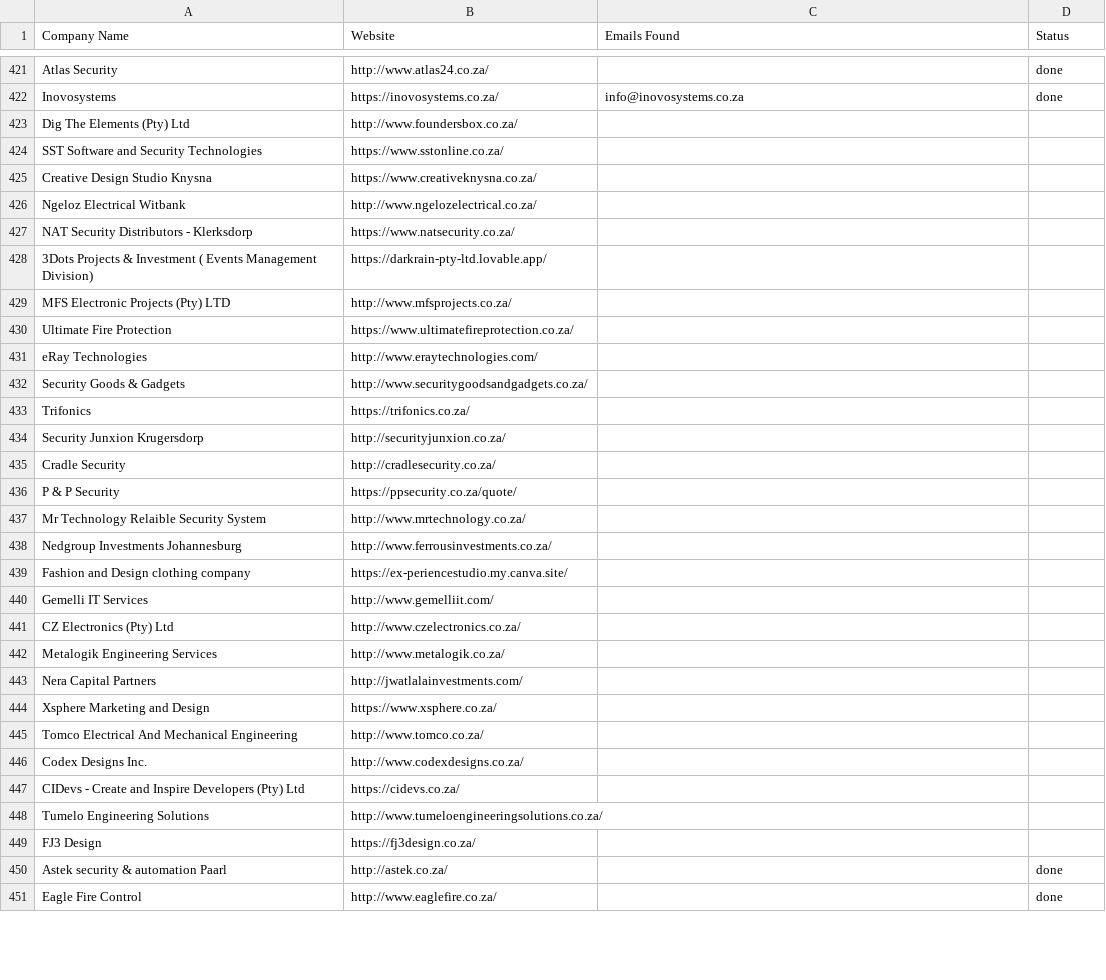
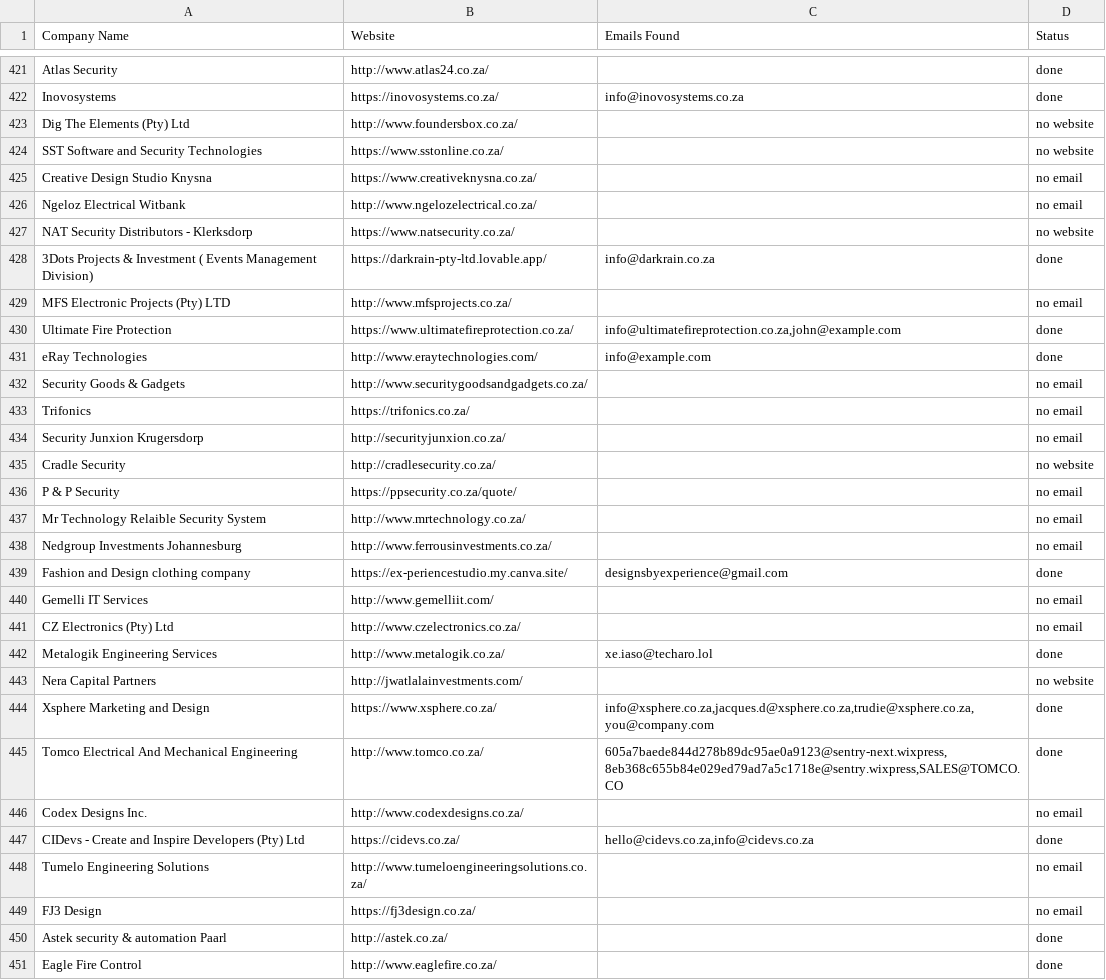
Before and after one commit to MareanaNsuku/FireDetectionOutreach, a CSV file: master_companies.csv, drawn as a sheet; only a part is shown, gaps mark what is left out; the diff covers the shown part only.

Commit message:
Update sent emails [skip ci]

```diff
--- a/master_companies.csv
+++ b/master_companies.csv
@@ -422,29 +422,29 @@ Atlas Security,http://www.atlas24.co.za/,,done
 Inovosystems,https://inovosystems.co.za/,info@inovosystems.co.za,done
-Dig The Elements (Pty) Ltd,http://www.foundersbox.co.za/,,
-SST Software and Security Technologies,https://www.sstonline.co.za/,,
-Creative Design Studio Knysna,https://www.creativeknysna.co.za/,,
-Ngeloz Electrical Witbank,http://www.ngelozelectrical.co.za/,,
-NAT Security Distributors - Klerksdorp,https://www.natsecurity.co.za/,,
-3Dots Projects & Investment ( Events Management Division),https://darkrain-pty-ltd.lovable.app/,,
-MFS Electronic Projects (Pty) LTD,http://www.mfsprojects.co.za/,,
-Ultimate Fire Protection,https://www.ultimatefireprotection.co.za/,,
-eRay Technologies,http://www.eraytechnologies.com/,,
-Security Goods & Gadgets,http://www.securitygoodsandgadgets.co.za/,,
-Trifonics,https://trifonics.co.za/,,
-Security Junxion Krugersdorp,http://securityjunxion.co.za/,,
-Cradle Security,http://cradlesecurity.co.za/,,
-P & P Security,https://ppsecurity.co.za/quote/,,
-Mr Technology Relaible Security System,http://www.mrtechnology.co.za/,,
-Nedgroup Investments Johannesburg,http://www.ferrousinvestments.co.za/,,
-Fashion and Design clothing company,https://ex-periencestudio.my.canva.site/,,
-Gemelli IT Services,http://www.gemelliit.com/,,
-CZ Electronics (Pty) Ltd,http://www.czelectronics.co.za/,,
-Metalogik Engineering Services,http://www.metalogik.co.za/,,
-Nera Capital Partners,http://jwatlalainvestments.com/,,
-Xsphere Marketing and Design,https://www.xsphere.co.za/,,
-Tomco Electrical And Mechanical Engineering,http://www.tomco.co.za/,,
-Codex Designs Inc.,http://www.codexdesigns.co.za/,,
-CIDevs - Create and Inspire Developers (Pty) Ltd,https://cidevs.co.za/,,
-Tumelo Engineering Solutions,http://www.tumeloengineeringsolutions.co.za/,,
-FJ3 Design,https://fj3design.co.za/,,
+Dig The Elements (Pty) Ltd,http://www.foundersbox.co.za/,,no website
+SST Software and Security Technologies,https://www.sstonline.co.za/,,no website
+Creative Design Studio Knysna,https://www.creativeknysna.co.za/,,no email
+Ngeloz Electrical Witbank,http://www.ngelozelectrical.co.za/,,no email
+NAT Security Distributors - Klerksdorp,https://www.natsecurity.co.za/,,no website
+3Dots Projects & Investment ( Events Management Division),https://darkrain-pty-ltd.lovable.app/,info@darkrain.co.za,done
+MFS Electronic Projects (Pty) LTD,http://www.mfsprojects.co.za/,,no email
+Ultimate Fire Protection,https://www.ultimatefireprotection.co.za/,"info@ultimatefireprotection.co.za,john@example.com",done
+eRay Technologies,http://www.eraytechnologies.com/,info@example.com,done
+Security Goods & Gadgets,http://www.securitygoodsandgadgets.co.za/,,no email
+Trifonics,https://trifonics.co.za/,,no email
+Security Junxion Krugersdorp,http://securityjunxion.co.za/,,no email
+Cradle Security,http://cradlesecurity.co.za/,,no website
+P & P Security,https://ppsecurity.co.za/quote/,,no email
+Mr Technology Relaible Security System,http://www.mrtechnology.co.za/,,no email
+Nedgroup Investments Johannesburg,http://www.ferrousinvestments.co.za/,,no email
+Fashion and Design clothing company,https://ex-periencestudio.my.canva.site/,designsbyexperience@gmail.com,done
+Gemelli IT Services,http://www.gemelliit.com/,,no email
+CZ Electronics (Pty) Ltd,http://www.czelectronics.co.za/,,no email
+Metalogik Engineering Services,http://www.metalogik.co.za/,xe.iaso@techaro.lol,done
+Nera Capital Partners,http://jwatlalainvestments.com/,,no website
+Xsphere Marketing and Design,https://www.xsphere.co.za/,"info@xsphere.co.za,jacques.d@xsphere.co.za,trudie@xsphere.co.za,you@company.com",done
+Tomco Electrical And Mechanical Engineering,http://www.tomco.co.za/,"605a7baede844d278b89dc95ae0a9123@sentry-next.wixpress,8eb368c655b84e029ed79ad7a5c1718e@sentry.wixpress,SALES@TOMCO.CO",done
+Codex Designs Inc.,http://www.codexdesigns.co.za/,,no email
+CIDevs - Create and Inspire Developers (Pty) Ltd,https://cidevs.co.za/,"hello@cidevs.co.za,info@cidevs.co.za",done
+Tumelo Engineering Solutions,http://www.tumeloengineeringsolutions.co.za/,,no email
+FJ3 Design,https://fj3design.co.za/,,no email
 Astek security & automation Paarl,http://astek.co.za/,,done
```
Also changed, not shown: 31 edited cells elsewhere in this file, 1 other file.
